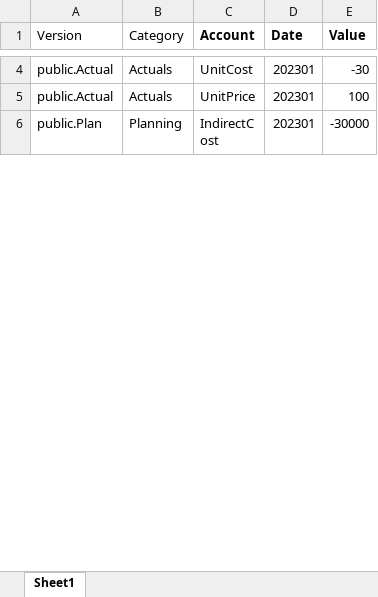
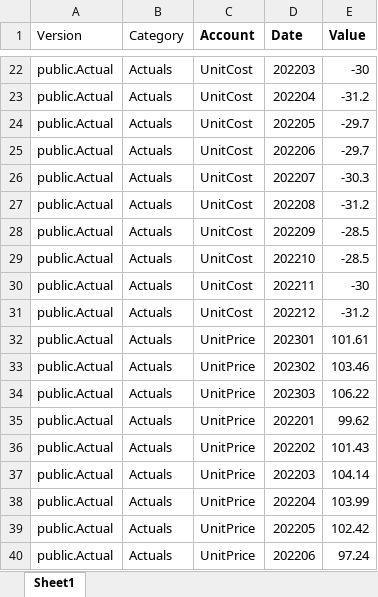
Before and after one commit to SAP-samples/btp-global-center-of-excellence-samples, an Excel workbook: ExtSACP01-sample-data.xlsx, sheet Sheet1, drawn as a sheet; only a part is shown, gaps mark what is left out; the shorter side is filled out with more unchanged rows; values as stored, in another font and other column widths than the file's, no borders; addresses are those after the commit; the diff covers the shown part only; the diff names each change by its address in the sheet, - before the commit and + after, or states it on an @@ line.

```diff
--- a/ExtSACP01-sample-data.xlsx (sheet Sheet1)
+++ b/ExtSACP01-sample-data.xlsx (sheet Sheet1)
-D22 (Date): 202301
+D22 (Date): 202203
+row 23: public.Actual | Actuals | UnitCost | 202204 | -31.2
+row 24: public.Actual | Actuals | UnitCost | 202205 | -29.7
+row 25: public.Actual | Actuals | UnitCost | 202206 | -29.7
+row 26: public.Actual | Actuals | UnitCost | 202207 | -30.3
+row 27: public.Actual | Actuals | UnitCost | 202208 | -31.2
+row 28: public.Actual | Actuals | UnitCost | 202209 | -28.5
+row 29: public.Actual | Actuals | UnitCost | 202210 | -28.5
+row 30: public.Actual | Actuals | UnitCost | 202211 | -30
+row 31: public.Actual | Actuals | UnitCost | 202212 | -31.2
-E32 (Value): 100
+E32 (Value): 101.61
+row 33: public.Actual | Actuals | UnitPrice | 202302 | 103.46
+row 34: public.Actual | Actuals | UnitPrice | 202303 | 106.22
+row 35: public.Actual | Actuals | UnitPrice | 202201 | 99.62
+row 36: public.Actual | Actuals | UnitPrice | 202202 | 101.43
+row 37: public.Actual | Actuals | UnitPrice | 202203 | 104.14
+row 38: public.Actual | Actuals | UnitPrice | 202204 | 103.99
+row 39: public.Actual | Actuals | UnitPrice | 202205 | 102.42
+row 40: public.Actual | Actuals | UnitPrice | 202206 | 97.24
```
Also changed, not shown: 74 added rows, 19 removed rows, 4 moved rows and 7 edited cells elsewhere in this sheet.
